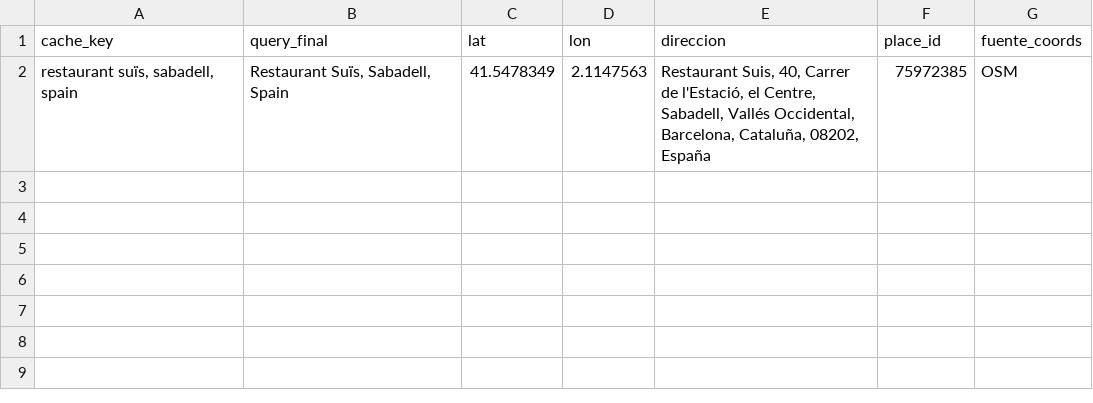
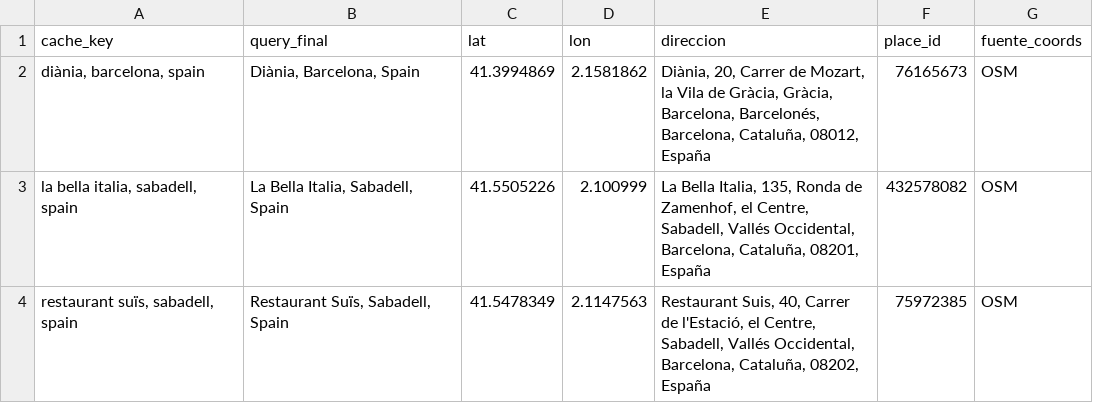
Before and after one commit to HarrisonParp/Restaurants, a CSV file: data/geocoded_cache.csv, drawn as a sheet.

```diff
--- a/data/geocoded_cache.csv
+++ b/data/geocoded_cache.csv
@@ -1,2 +1,4 @@
 cache_key,query_final,lat,lon,direccion,place_id,fuente_coords
+"diània, barcelona, spain","Diània, Barcelona, Spain",41.3994869,2.1581862,"Diània, 20, Carrer de Mozart, la Vila de Gràcia, Gràcia, Barcelona, Barcelonés, Barcelona, Cataluña, 08012, España",76165673,OSM
+"la bella italia, sabadell, spain","La Bella Italia, Sabadell, Spain",41.5505226,2.100999,"La Bella Italia, 135, Ronda de Zamenhof, el Centre, Sabadell, Vallés Occidental, Barcelona, Cataluña, 08201, España",432578082,OSM
 "restaurant suïs, sabadell, spain","Restaurant Suïs, Sabadell, Spain",41.5478349,2.1147563,"Restaurant Suis, 40, Carrer de l'Estació, el Centre, Sabadell, Vallés Occidental, Barcelona, Cataluña, 08202, España",75972385,OSM
```
